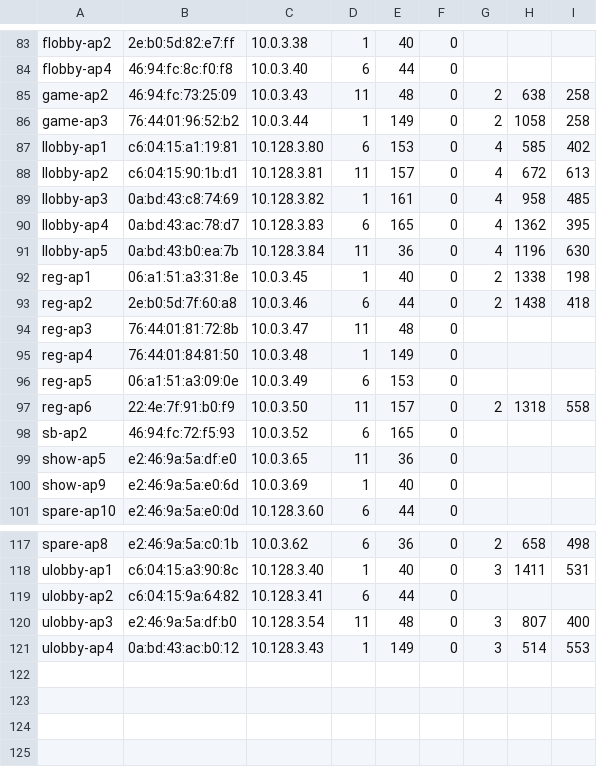
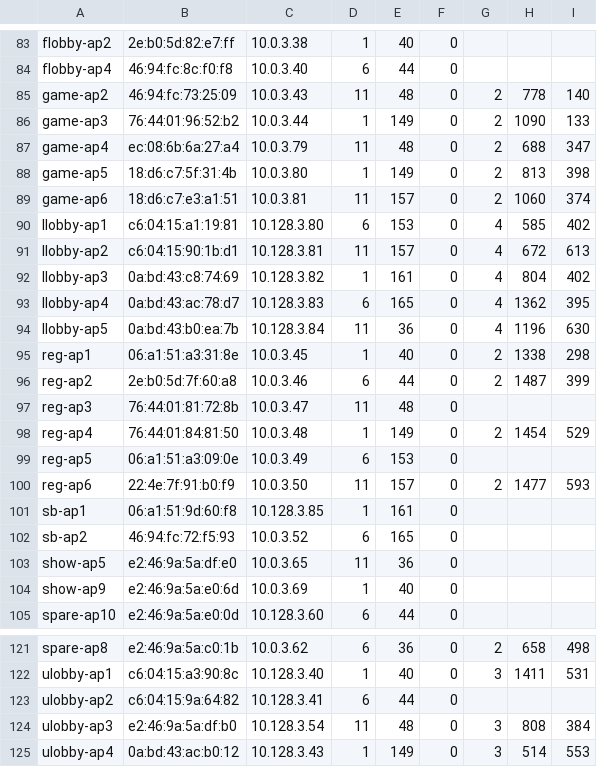
Before and after one commit to socallinuxexpo/scale-network, a TSV file: facts/aps/aplist.tsv, drawn as a sheet; only a part is shown, gaps mark what is left out; the diff covers the shown part only.

Commit message:
AP cleanups

```diff
--- a/facts/aps/aplist.tsv
+++ b/facts/aps/aplist.tsv
@@ -84,15 +84,19 @@ flobby-ap2	2e:b0:5d:82:e7:ff	10.0.3.38	1	40	0
 flobby-ap4	46:94:fc:8c:f0:f8	10.0.3.40	6	44	0
-game-ap2	46:94:fc:73:25:09	10.0.3.43	11	48	0	2	638	258
-game-ap3	76:44:01:96:52:b2	10.0.3.44	1	149	0	2	1058	258
+game-ap2	46:94:fc:73:25:09	10.0.3.43	11	48	0	2	778	140
+game-ap3	76:44:01:96:52:b2	10.0.3.44	1	149	0	2	1090	133
+game-ap4	ec:08:6b:6a:27:a4	10.0.3.79	11	48	0	2	688	347
+game-ap5	18:d6:c7:5f:31:4b	10.0.3.80	1	149	0	2	813	398
+game-ap6	18:d6:c7:e3:a1:51	10.0.3.81	11	157	0	2	1060	374
 llobby-ap1	c6:04:15:a1:19:81	10.128.3.80	6	153	0	4	585	402
 llobby-ap2	c6:04:15:90:1b:d1	10.128.3.81	11	157	0	4	672	613
-llobby-ap3	0a:bd:43:c8:74:69	10.128.3.82	1	161	0	4	958	485
+llobby-ap3	0a:bd:43:c8:74:69	10.128.3.82	1	161	0	4	804	402
 llobby-ap4	0a:bd:43:ac:78:d7	10.128.3.83	6	165	0	4	1362	395
 llobby-ap5	0a:bd:43:b0:ea:7b	10.128.3.84	11	36	0	4	1196	630
-reg-ap1	06:a1:51:a3:31:8e	10.0.3.45	1	40	0	2	1338	198
-reg-ap2	2e:b0:5d:7f:60:a8	10.0.3.46	6	44	0	2	1438	418
+reg-ap1	06:a1:51:a3:31:8e	10.0.3.45	1	40	0	2	1338	298
+reg-ap2	2e:b0:5d:7f:60:a8	10.0.3.46	6	44	0	2	1487	399
 reg-ap3	76:44:01:81:72:8b	10.0.3.47	11	48	0
-reg-ap4	76:44:01:84:81:50	10.0.3.48	1	149	0
+reg-ap4	76:44:01:84:81:50	10.0.3.48	1	149	0	2	1454	529
 reg-ap5	06:a1:51:a3:09:0e	10.0.3.49	6	153	0
-reg-ap6	22:4e:7f:91:b0:f9	10.0.3.50	11	157	0	2	1318	558
+reg-ap6	22:4e:7f:91:b0:f9	10.0.3.50	11	157	0	2	1477	593
+sb-ap1	06:a1:51:9d:60:f8	10.128.3.85	1	161	0
 sb-ap2	46:94:fc:72:f5:93	10.0.3.52	6	165	0
@@ -119,3 +123,3 @@ ulobby-ap1	c6:04:15:a3:90:8c	10.128.3.40	1	40	0	3	1411	531
 ulobby-ap2	c6:04:15:9a:64:82	10.128.3.41	6	44	0
-ulobby-ap3	e2:46:9a:5a:df:b0	10.128.3.54	11	48	0	3	807	400
+ulobby-ap3	e2:46:9a:5a:df:b0	10.128.3.54	11	48	0	3	808	384
 ulobby-ap4	0a:bd:43:ac:b0:12	10.128.3.43	1	149	0	3	514	553
```
Also changed, not shown: 15 edited cells elsewhere in this file.
